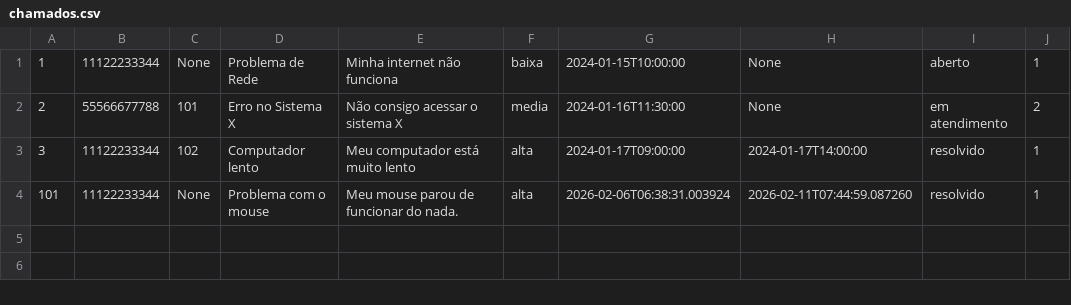
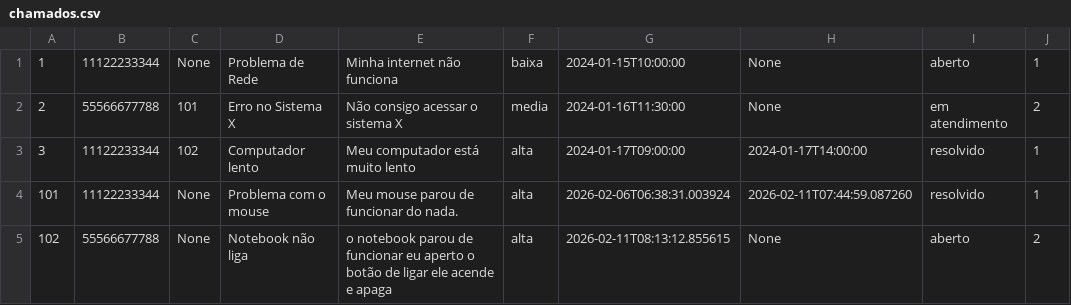
Before and after one commit to adalbertobrant/lipai, a CSV file: atividades/semana4/projeto-j/data/chamados.csv, drawn as a sheet.

Commit message:
adição de novo chamado

```diff
--- a/atividades/semana4/projeto-j/data/chamados.csv
+++ b/atividades/semana4/projeto-j/data/chamados.csv
@@ -4 +4,2 @@
 101,11122233344,None,Problema com o mouse,Meu mouse parou de funcionar do nada.,alta,2026-02-06T06:38:31.003924,2026-02-11T07:44:59.087260,resolvido,1
+102,55566677788,None,Notebook não liga,o notebook parou de funcionar eu aperto o botão de ligar ele acende e apaga,alta,2026-02-11T08:13:12.855615,None,aberto,2
```
